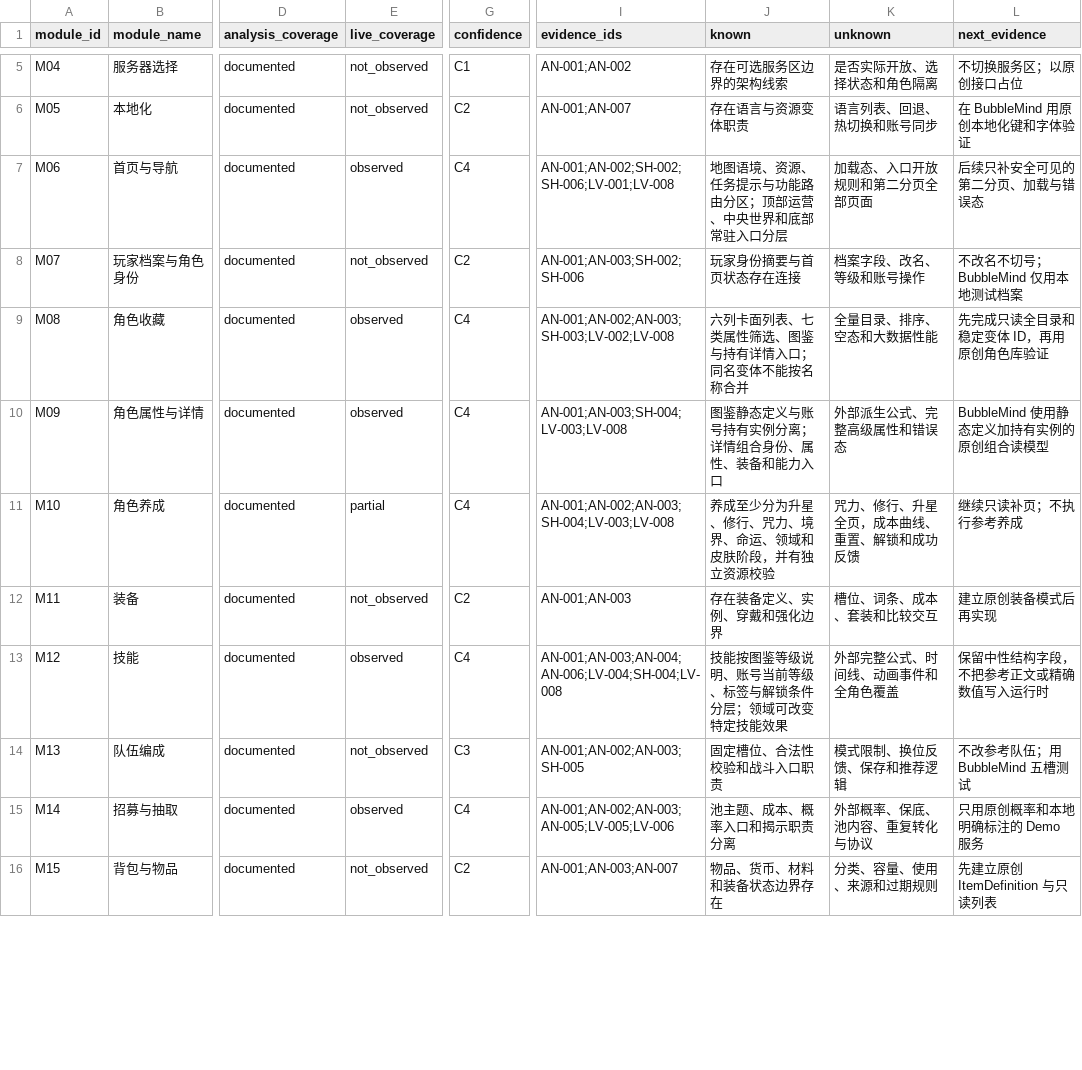
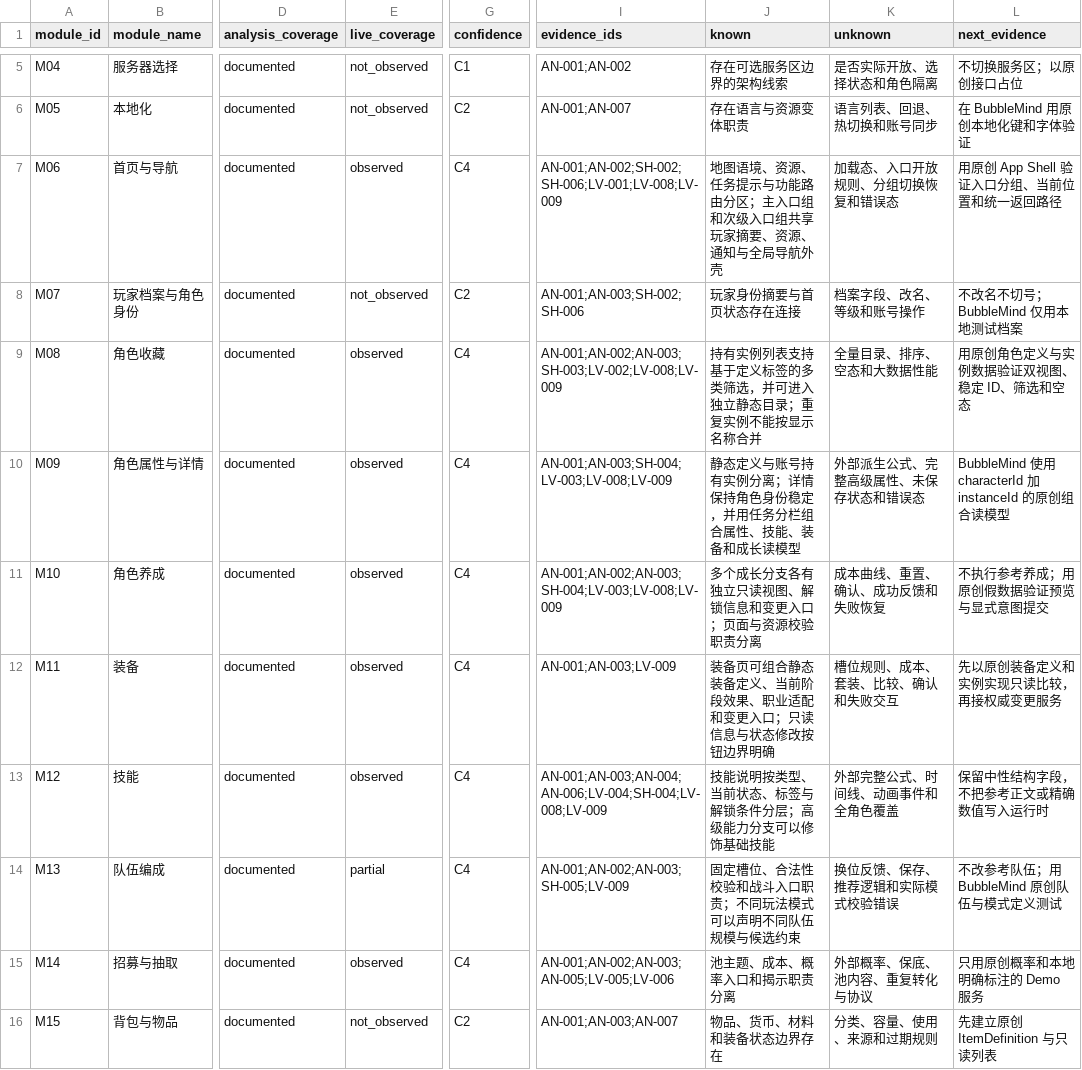
Before and after one commit to GoldenStone929/BubbleMind, a CSV file: StudioOps/KnowledgeBase/COVERAGE_MATRIX.csv, drawn as a sheet; only a part is shown, gaps mark what is left out; the diff covers the shown part only; the diff names each change by its address in the sheet, - before the commit and + after, or states it on an @@ line.

```diff
--- a/StudioOps/KnowledgeBase/COVERAGE_MATRIX.csv
+++ b/StudioOps/KnowledgeBase/COVERAGE_MATRIX.csv
-I7 (evidence_ids): AN-001;AN-002;SH-002;SH-006;LV-001;LV-008
+I7 (evidence_ids): AN-001;AN-002;SH-002;SH-006;LV-001;LV-008;LV-009
-J7 (known): 地图语境、资源、任务提示与功能路由分区；顶部运营、中央世界和底部常驻入口分层
+J7 (known): 地图语境、资源、任务提示与功能路由分区；主入口组和次级入口组共享玩家摘要、资源、通知与全局导航外壳
-K7 (unknown): 加载态、入口开放规则和第二分页全部页面
+K7 (unknown): 加载态、入口开放规则、分组切换恢复和错误态
-L7 (next_evidence): 后续只补安全可见的第二分页、加载与错误态
+L7 (next_evidence): 用原创 App Shell 验证入口分组、当前位置和统一返回路径
-I9 (evidence_ids): AN-001;AN-002;AN-003;SH-003;LV-002;LV-008
+I9 (evidence_ids): AN-001;AN-002;AN-003;SH-003;LV-002;LV-008;LV-009
-J9 (known): 六列卡面列表、七类属性筛选、图鉴与持有详情入口；同名变体不能按名称合并
+J9 (known): 持有实例列表支持基于定义标签的多类筛选，并可进入独立静态目录；重复实例不能按显示名称合并
-L9 (next_evidence): 先完成只读全目录和稳定变体 ID，再用原创角色库验证
+L9 (next_evidence): 用原创角色定义与实例数据验证双视图、稳定 ID、筛选和空态
-I10 (evidence_ids): AN-001;AN-003;SH-004;LV-003;LV-008
+I10 (evidence_ids): AN-001;AN-003;SH-004;LV-003;LV-008;LV-009
-J10 (known): 图鉴静态定义与账号持有实例分离；详情组合身份、属性、装备和能力入口
+J10 (known): 静态定义与账号持有实例分离；详情保持角色身份稳定，并用任务分栏组合属性、技能、装备和成长读模型
-K10 (unknown): 外部派生公式、完整高级属性和错误态
+K10 (unknown): 外部派生公式、完整高级属性、未保存状态和错误态
-L10 (next_evidence): BubbleMind 使用静态定义加持有实例的原创组合读模型
+L10 (next_evidence): BubbleMind 使用 characterId 加 instanceId 的原创组合读模型
-E11 (live_coverage): partial
+E11 (live_coverage): observed
-I11 (evidence_ids): AN-001;AN-002;AN-003;SH-004;LV-003;LV-008
+I11 (evidence_ids): AN-001;AN-002;AN-003;SH-004;LV-003;LV-008;LV-009
-J11 (known): 养成至少分为升星、修行、咒力、境界、命运、领域和皮肤阶段，并有独立资源校验
+J11 (known): 多个成长分支各有独立只读视图、解锁信息和变更入口；页面与资源校验职责分离
-K11 (unknown): 咒力、修行、升星全页，成本曲线、重置、解锁和成功反馈
+K11 (unknown): 成本曲线、重置、确认、成功反馈和失败恢复
-L11 (next_evidence): 继续只读补页；不执行参考养成
+L11 (next_evidence): 不执行参考养成；用原创假数据验证预览与显式意图提交
-E12 (live_coverage): not_observed
+E12 (live_coverage): observed
-G12 (confidence): C2
+G12 (confidence): C4
-I12 (evidence_ids): AN-001;AN-003
+I12 (evidence_ids): AN-001;AN-003;LV-009
-J12 (known): 存在装备定义、实例、穿戴和强化边界
+J12 (known): 装备页可组合静态装备定义、当前阶段效果、职业适配和变更入口；只读信息与状态修改按钮边界明确
-K12 (unknown): 槽位、词条、成本、套装和比较交互
+K12 (unknown): 槽位规则、成本、套装、比较、确认和失败交互
-L12 (next_evidence): 建立原创装备模式后再实现
+L12 (next_evidence): 先以原创装备定义和实例实现只读比较，再接权威变更服务
-I13 (evidence_ids): AN-001;AN-003;AN-004;AN-006;LV-004;SH-004;LV-008
+I13 (evidence_ids): AN-001;AN-003;AN-004;AN-006;LV-004;SH-004;LV-008;LV-009
-J13 (known): 技能按图鉴等级说明、账号当前等级、标签与解锁条件分层；领域可改变特定技能效果
+J13 (known): 技能说明按类型、当前状态、标签与解锁条件分层；高级能力分支可以修饰基础技能
-E14 (live_coverage): not_observed
+E14 (live_coverage): partial
-G14 (confidence): C3
+G14 (confidence): C4
-I14 (evidence_ids): AN-001;AN-002;AN-003;SH-005
+I14 (evidence_ids): AN-001;AN-002;AN-003;SH-005;LV-009
-J14 (known): 固定槽位、合法性校验和战斗入口职责
+J14 (known): 固定槽位、合法性校验和战斗入口职责；不同玩法模式可以声明不同队伍规模与候选约束
-K14 (unknown): 模式限制、换位反馈、保存和推荐逻辑
+K14 (unknown): 换位反馈、保存、推荐逻辑和实际模式校验错误
-L14 (next_evidence): 不改参考队伍；用 BubbleMind 五槽测试
+L14 (next_evidence): 不改参考队伍；用 BubbleMind 原创队伍与模式定义测试
```
Also changed, not shown: 18 edited cells elsewhere in this file, StudioOps/KnowledgeBase/EVIDENCE_LEDGER.csv, StudioOps/KnowledgeBase/RELATIONSHIPS.csv, 14 other files.
